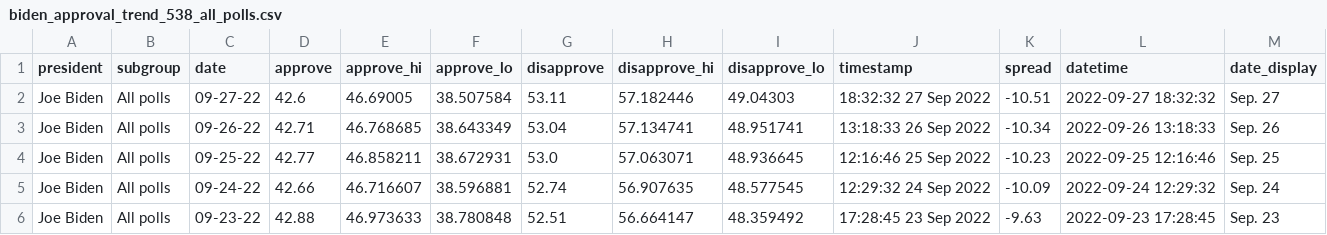
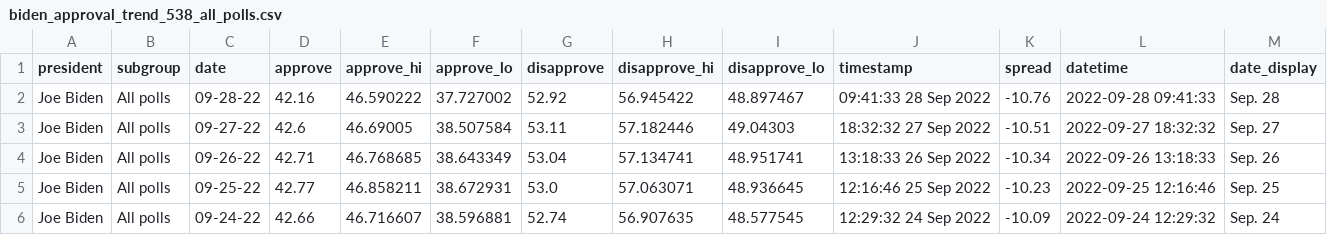
Before and after one commit to gridviz/biden-polls, a CSV file: data/processed/biden_approval_trend_538_all_polls.csv, drawn as a sheet; only a part is shown; the shorter side is filled out with more unchanged rows.

```diff
--- a/data/processed/biden_approval_trend_538_all_polls.csv
+++ b/data/processed/biden_approval_trend_538_all_polls.csv
@@ -1,2 +1,3 @@
 president,subgroup,date,approve,approve_hi,approve_lo,disapprove,disapprove_hi,disapprove_lo,timestamp,spread,datetime,date_display
+Joe Biden,All polls,09-28-22,42.16,46.590222,37.727002,52.92,56.945422,48.897467,09:41:33 28 Sep 2022,-10.76,2022-09-28 09:41:33,Sep. 28
 Joe Biden,All polls,09-27-22,42.6,46.69005,38.507584,53.11,57.182446,49.04303,18:32:32 27 Sep 2022,-10.51,2022-09-27 18:32:32,Sep. 27
```
Also changed, not shown: data/processed/biden_approval_trend_538_adults.csv, data/processed/biden_approval_trend_538_latest_adults.csv, 3 other files.
